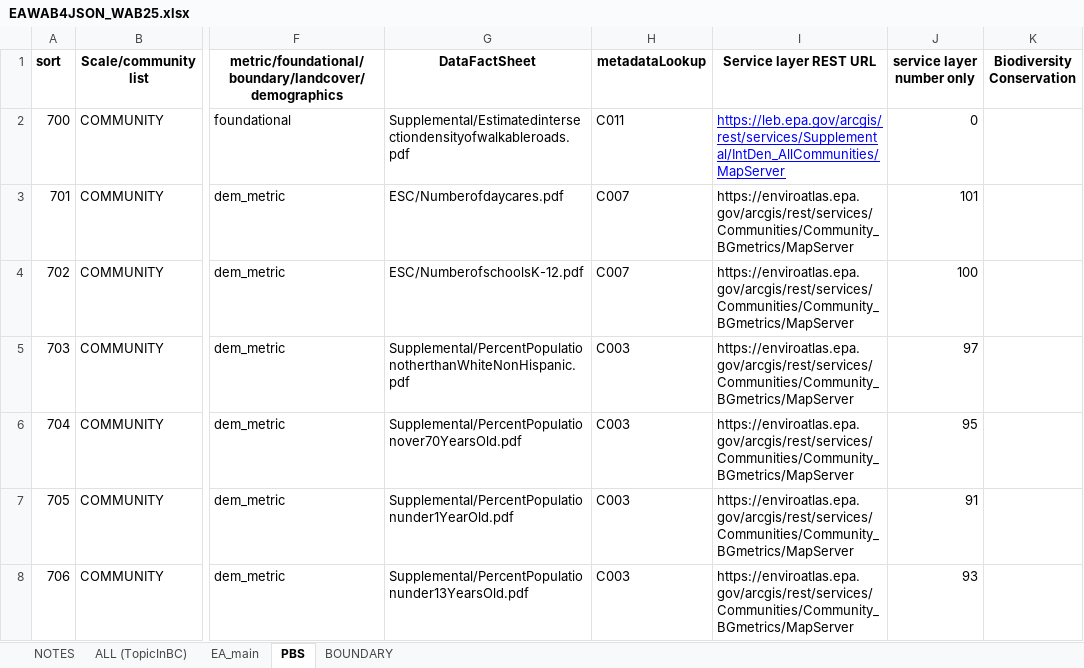
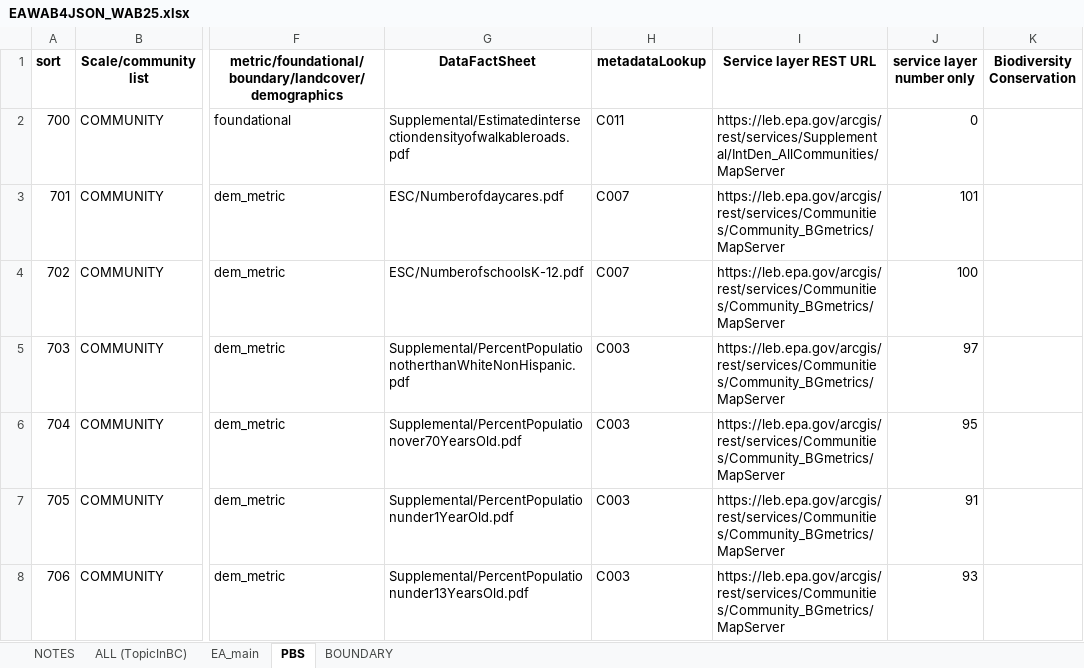
Before and after one commit to USEPA/EnviroAtlas_JSApp, an Excel workbook: scripts/EAWAB4JSON_WAB25.xlsx, sheet PBS, drawn as a sheet; only a part is shown, gaps mark what is left out; values as stored, in another font and other column widths than the file's, no borders; the diff covers the shown part only; the diff names each change by its address in the sheet, - before the commit and + after, or states it on an @@ line.

Commit message:
config changes to observed and leb services

```diff
--- a/scripts/EAWAB4JSON_WAB25.xlsx (sheet PBS)
+++ b/scripts/EAWAB4JSON_WAB25.xlsx (sheet PBS)
@@ I2 underline: on → off, text colour: #0000FF → black @@
-I3:I8 (Service layer REST URL): https://enviroatlas.epa.gov/arcgis/rest/services/Communities/Community_BGmetrics/MapServer
+I3:I8 (Service layer REST URL): https://leb.epa.gov/arcgis/rest/services/Communities/Community_BGmetrics/MapServer
```
Also changed, not shown: 7 edited cells elsewhere in this sheet, sheet EA_main, sheet ALL (TopicInBC), sheet BOUNDARY, scripts/EAWAB4JSON.xlsx, scripts/EAWAB4JSON_PRODUCTION.xlsx, 6 other files.
